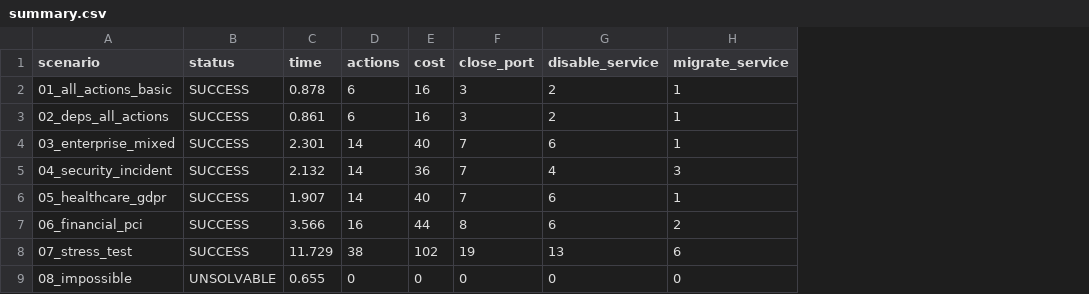
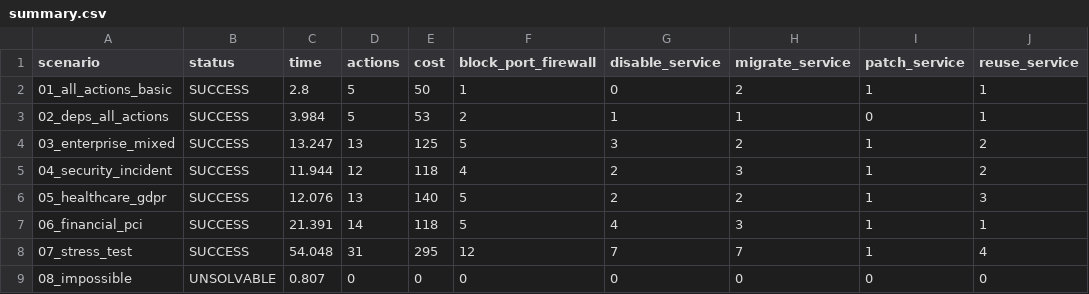
Before and after one commit to FedericoSabbadini/network-hardening-planner, a CSV file: output/summary.csv, drawn as a sheet; removed rows and columns are numbered as before the commit, all else as after; the diff names each change by its address in the sheet, - before the commit and + after, or states it on an @@ line.

Commit message:
Regenerate plan outputs and add pycache files
Regenerate planner outputs: update all plan text files to use new action types (block_port_firewall, reuse_service, patch_service) and reorder/migrate actions; update summary.csv to reflect new metrics and columns (block_port_firewall, patch_service, reuse_service) and adjusted times/costs/actions; refresh output PNGs (actions_by_type, resolution_time, total_cost). Also add generated __pycache__ .pyc files under planner/.

```diff
--- a/output/summary.csv
+++ b/output/summary.csv
-column F (close_port), rows 2-9: 3 | 3 | 7 | 7 | 7 | 8 | 19 | 0
+column F (block_port_firewall), rows 2-9: 1 | 2 | 5 | 4 | 5 | 5 | 12 | 0
+column I (patch_service), rows 2-9: 1 | 0 | 1 | 1 | 1 | 1 | 1 | 0
+column J (reuse_service), rows 2-9: 1 | 1 | 2 | 2 | 3 | 1 | 4 | 0
-C2 (time): 0.878
+C2 (time): 2.8
-D2:D3 (actions): 6
+D2:D3 (actions): 5
-E2 (cost): 16
+E2 (cost): 50
-G2 (disable_service): 2
+G2 (disable_service): 0
-H2 (migrate_service): 1
+H2 (migrate_service): 2
-C3 (time): 0.861
+C3 (time): 3.984
-E3 (cost): 16
+E3 (cost): 53
-G3 (disable_service): 2
+G3 (disable_service): 1
-C4 (time): 2.301
+C4 (time): 13.247
-D4 (actions): 14
+D4 (actions): 13
-E4 (cost): 40
+E4 (cost): 125
-G4 (disable_service): 6
+G4 (disable_service): 3
-H4 (migrate_service): 1
+H4 (migrate_service): 2
-C5 (time): 2.132
+C5 (time): 11.944
-D5 (actions): 14
+D5 (actions): 12
-E5 (cost): 36
+E5 (cost): 118
-G5 (disable_service): 4
+G5 (disable_service): 2
-C6 (time): 1.907
+C6 (time): 12.076
-D6 (actions): 14
+D6 (actions): 13
-E6 (cost): 40
+E6 (cost): 140
-G6 (disable_service): 6
+G6 (disable_service): 2
-H6 (migrate_service): 1
+H6 (migrate_service): 2
-C7 (time): 3.566
+C7 (time): 21.391
-D7 (actions): 16
+D7 (actions): 14
-E7 (cost): 44
+E7 (cost): 118
-G7 (disable_service): 6
+G7 (disable_service): 4
-H7 (migrate_service): 2
+H7 (migrate_service): 3
-C8 (time): 11.729
+C8 (time): 54.048
-D8 (actions): 38
+D8 (actions): 31
-E8 (cost): 102
+E8 (cost): 295
-G8 (disable_service): 13
+G8 (disable_service): 7
-H8 (migrate_service): 6
+H8 (migrate_service): 7
-C9 (time): 0.655
+C9 (time): 0.807
```
Also changed, not shown: 10 other files.
